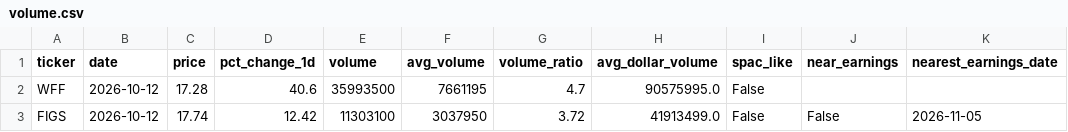
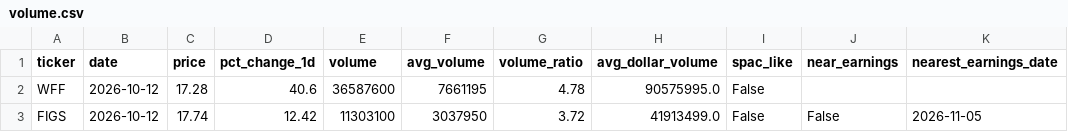
Before and after one commit to catchmss/growth_scanner_output, a CSV file: latest/volume.csv, drawn as a sheet; only a part is shown; the diff names each change by its address in the sheet, - before the commit and + after, or states it on an @@ line.

```diff
--- a/latest/volume.csv
+++ b/latest/volume.csv
-E2 (volume): 35993500
+E2 (volume): 36587600
-G2 (volume_ratio): 4.7
+G2 (volume_ratio): 4.78
```
Also changed, not shown: latest/scan.csv, 7 other files.
